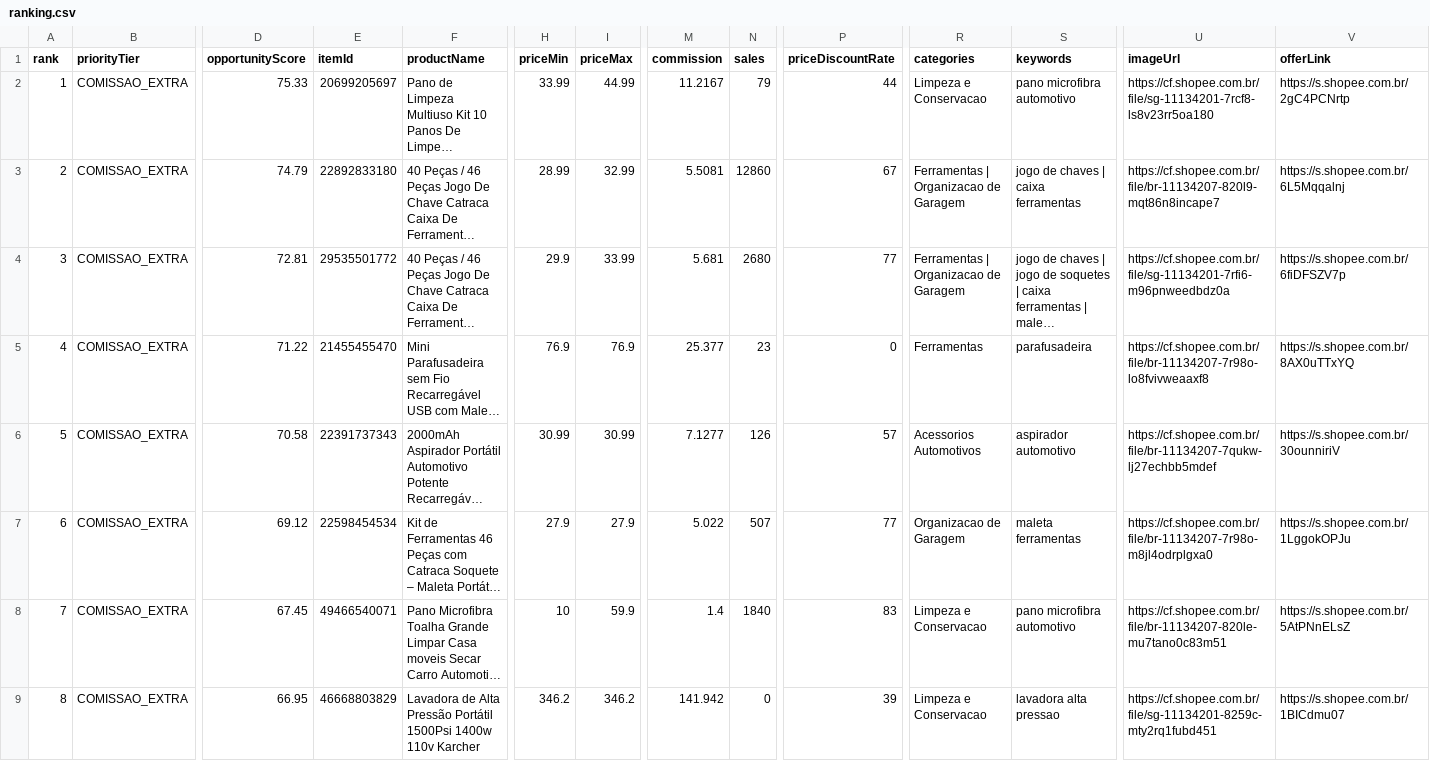
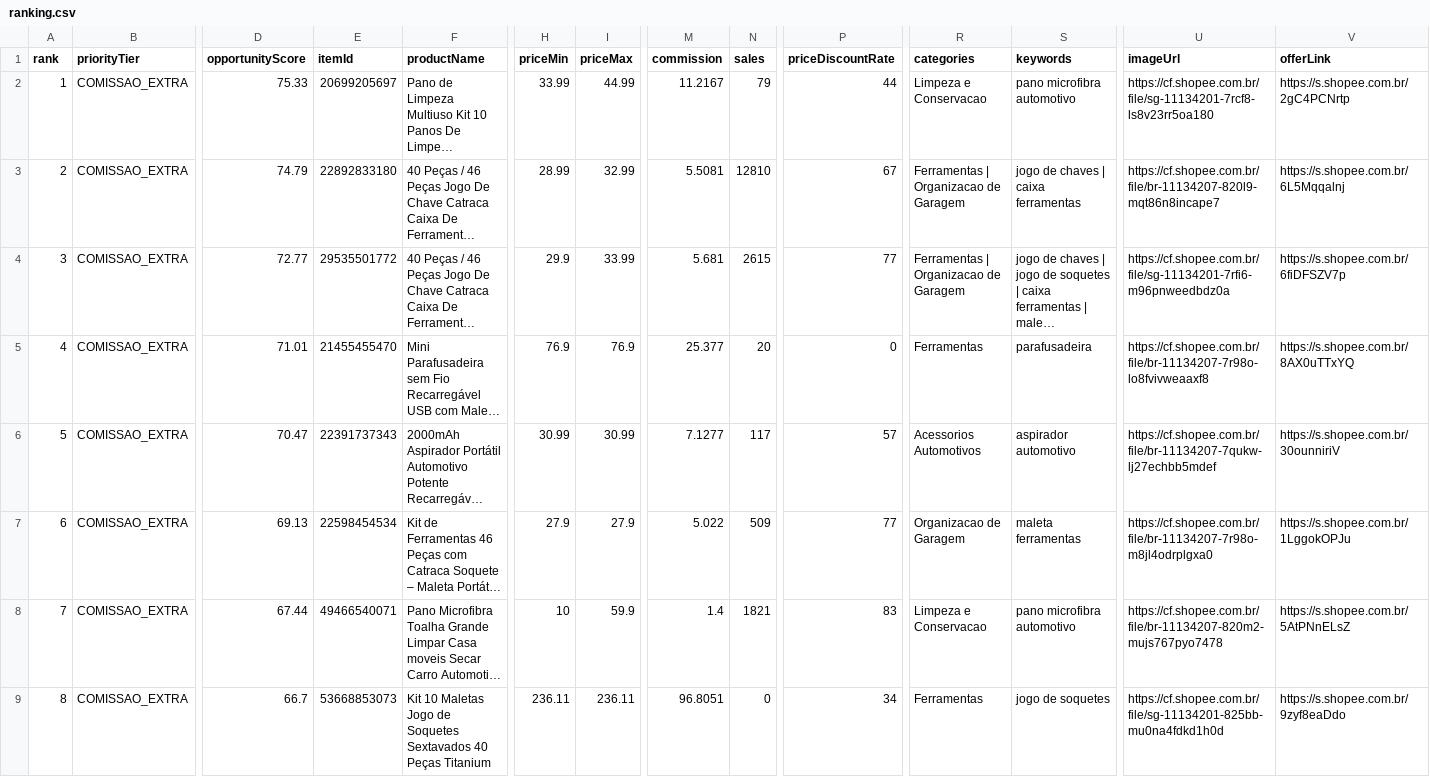
Before and after one commit to adelrib27/blogger-automation1, a CSV file: oficina_garagem/data/shopee_oportunidades/ranking.csv, drawn as a sheet; only a part is shown, gaps mark what is left out; long unchanged cells end in …; the diff covers the shown part only; the diff names each change by its address in the sheet, - before the commit and + after, or states it on an @@ line.

```diff
--- a/oficina_garagem/data/shopee_oportunidades/ranking.csv
+++ b/oficina_garagem/data/shopee_oportunidades/ranking.csv
-N3 (sales): 12860
+N3 (sales): 12810
-D4 (opportunityScore): 72.81
+D4 (opportunityScore): 72.77
-N4 (sales): 2680
+N4 (sales): 2615
-D5 (opportunityScore): 71.22
+D5 (opportunityScore): 71.01
-N5 (sales): 23
+N5 (sales): 20
-D6 (opportunityScore): 70.58
+D6 (opportunityScore): 70.47
-N6 (sales): 126
+N6 (sales): 117
-D7 (opportunityScore): 69.12
+D7 (opportunityScore): 69.13
-N7 (sales): 507
+N7 (sales): 509
-D8 (opportunityScore): 67.45
+D8 (opportunityScore): 67.44
-N8 (sales): 1840
+N8 (sales): 1821
-U8 (imageUrl): https://cf.shopee.com.br/file/br-11134207-820le-mu7tano0c83m51
+U8 (imageUrl): https://cf.shopee.com.br/file/br-11134207-820m2-mujs767pyo7478
-D9 (opportunityScore): 66.95
+D9 (opportunityScore): 66.7
-E9 (itemId): 46668803829
+E9 (itemId): 53668853073
-F9 (productName): Lavadora de Alta Pressão Portátil 1500Psi 1400w 110v Karcher
+F9 (productName): Kit 10 Maletas Jogo de Soquetes Sextavados 40 Peças Titanium
-H9 (priceMin): 346.2
+H9 (priceMin): 236.11
-I9 (priceMax): 346.2
+I9 (priceMax): 236.11
-M9 (commission): 141.942
+M9 (commission): 96.8051
-P9 (priceDiscountRate): 39
+P9 (priceDiscountRate): 34
-R9 (categories): Limpeza e Conservacao
+R9 (categories): Ferramentas
-S9 (keywords): lavadora alta pressao
+S9 (keywords): jogo de soquetes
-U9 (imageUrl): https://cf.shopee.com.br/file/sg-11134201-8259c-mty2rq1fubd451
+U9 (imageUrl): https://cf.shopee.com.br/file/sg-11134201-825bb-mu0na4fdkd1h0d
-V9 (offerLink): https://s.shopee.com.br/1BICdmu07
+V9 (offerLink): https://s.shopee.com.br/9zyf8eaDdo
```
Also changed, not shown: 98 edited cells elsewhere in this file, 6 other files.
